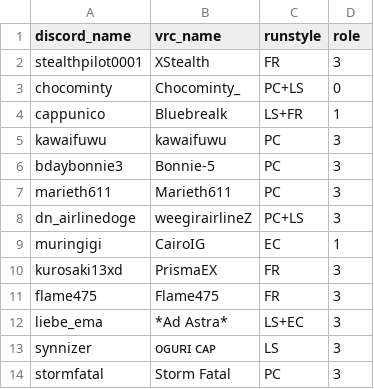
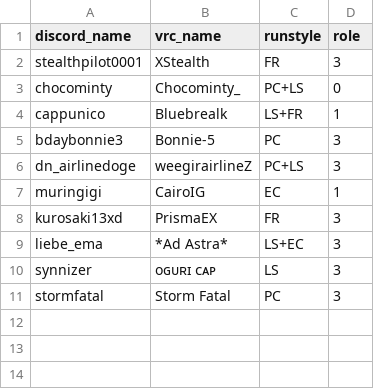
Before and after one commit to urs-vrc/teamdb, a CSV file: teams/active/ttf/members.csv, drawn as a sheet.

Commit message:
updated even more teams

```diff
--- a/teams/active/ttf/members.csv
+++ b/teams/active/ttf/members.csv
@@ -4,5 +4,3 @@ chocominty,Chocominty_,PC+LS,0
 cappunico,Bluebrealk,LS+FR,1
-kawaifuwu,kawaifuwu,PC,3
 bdaybonnie3,Bonnie-5,PC,3
- marieth611,Marieth611,PC,3
 dn_airlinedoge,weegirairlineZ,PC+LS,3
@@ -10,3 +8,2 @@ muringigi,CairoIG,EC,1
 kurosaki13xd,PrismaEX,FR,3
-flame475,Flame475,FR,3
 liebe_ema,*Ad Astra*,LS+EC,3
```
Also changed, not shown: 3 other files.
